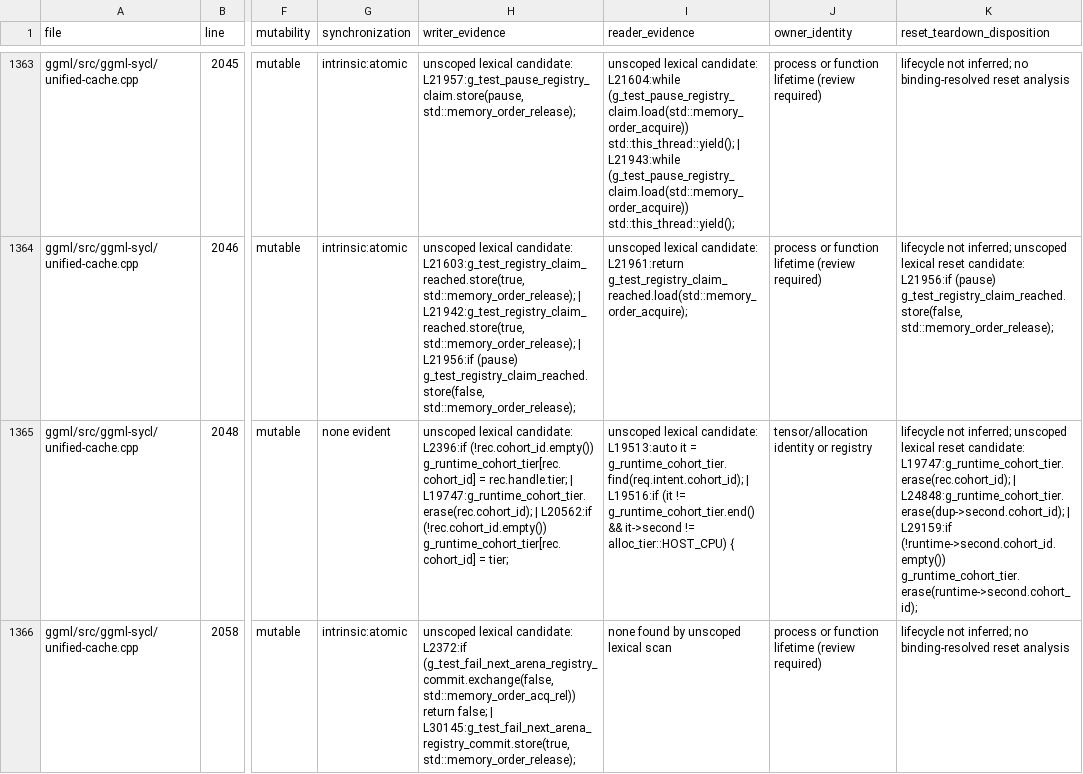
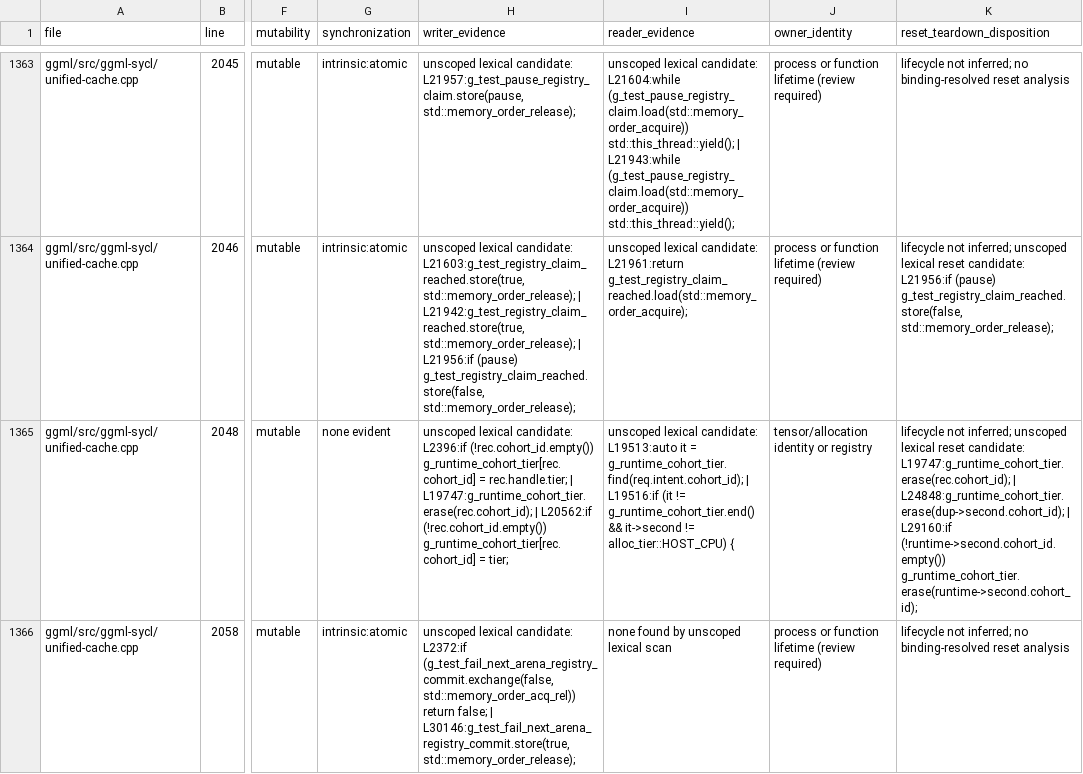
Before and after one commit to kainlan/llama.cpp-intel-optimizations, a CSV file: docs/backend/sycl-static-storage-inventory.csv, drawn as a sheet; only a part is shown, gaps mark what is left out; the diff covers the shown part only; the diff names each change by its address in the sheet, - before the commit and + after, or states it on an @@ line.

```diff
--- a/docs/backend/sycl-static-storage-inventory.csv
+++ b/docs/backend/sycl-static-storage-inventory.csv
-K1365 (reset_teardown_disposition): …L24848:g_runtime_cohort_tier.erase(dup->second.cohort_id); | L29159:if (!runtime->second.cohort_id.empty()) g_runtime_cohort_tier.erase(runtime->second.cohort_id);
+K1365 (reset_teardown_disposition): …L24848:g_runtime_cohort_tier.erase(dup->second.cohort_id); | L29160:if (!runtime->second.cohort_id.empty()) g_runtime_cohort_tier.erase(runtime->second.cohort_id);
-H1366 (writer_evidence): …false; | L30145:g_test_fail_next_arena_registry_commit.store(true, std::memory_order_release);
+H1366 (writer_evidence): …false; | L30146:g_test_fail_next_arena_registry_commit.store(true, std::memory_order_release);
```
Also changed, not shown: 66 edited cells elsewhere in this file, 2 other files.
